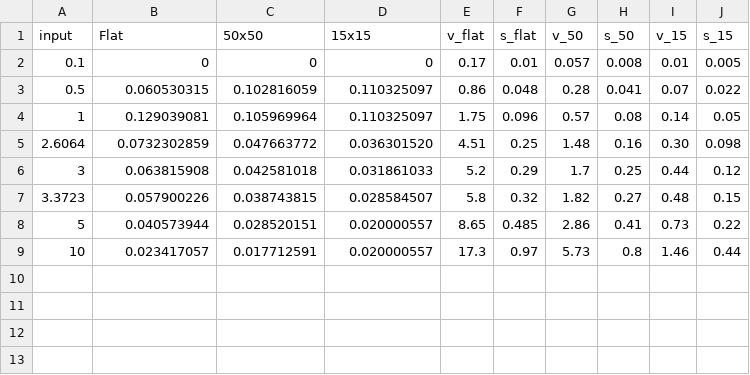
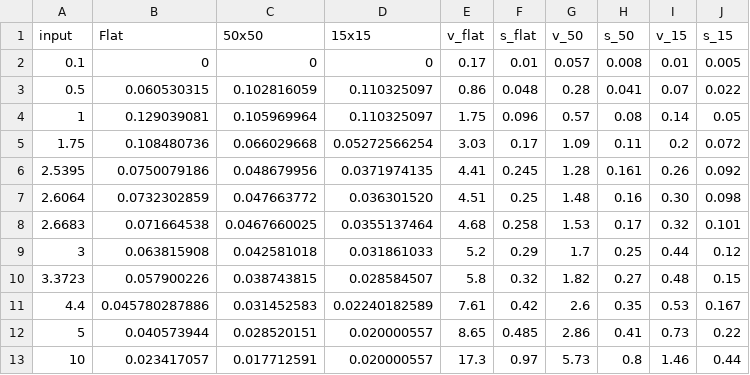
Before and after one commit to GuangchenW/bioreactor-optimization, a CSV file: data/base.csv, drawn as a sheet; the diff names each change by its address in the sheet, - before the commit and + after, or states it on an @@ line.

Commit message:
Added last data and model fitting script

```diff
--- a/data/base.csv
+++ b/data/base.csv
+row 5: 1.75 | 0.108480736 | 0.066029668 | 0.05272566254 | 3.03 | 0.17 | 1.09 | 0.11 | 0.2 | 0.072
+row 6: 2.5395 | 0.0750079186 | 0.048679956 | 0.0371974135 | 4.41 | 0.245 | 1.28 | 0.161 | 0.26 | 0.092
+row 8: 2.6683 | 0.071664538 | 0.0467660025 | 0.0355137464 | 4.68 | 0.258 | 1.53 | 0.17 | 0.32 | 0.101
+row 11: 4.4 | 0.045780287886 | 0.031452583 | 0.02240182589 | 7.61 | 0.42 | 2.6 | 0.35 | 0.53 | 0.167
```
Also changed, not shown: 2 other files.
